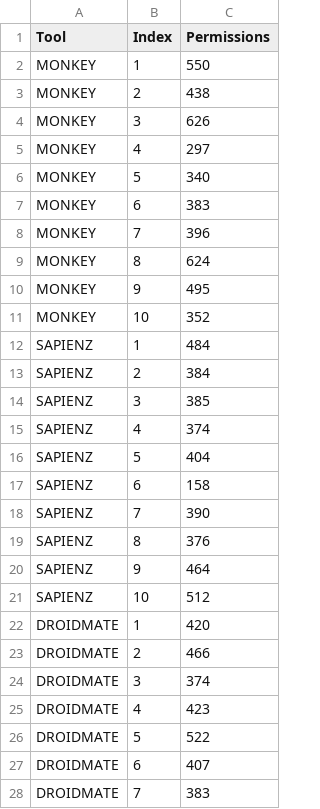
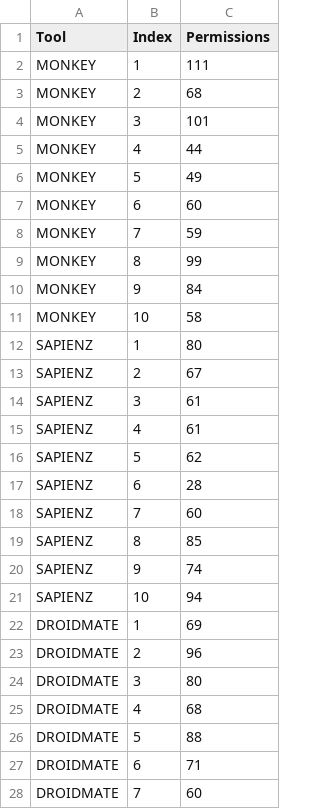
Before and after one commit to nravasi/apktester, a CSV file: sums.csv, drawn as a sheet; only a part is shown; the diff covers the shown part only.

```diff
--- a/sums.csv
+++ b/sums.csv
@@ -1,28 +1,28 @@
 Tool,Index,Permissions
-MONKEY,1,550
-MONKEY,2,438
-MONKEY,3,626
-MONKEY,4,297
-MONKEY,5,340
-MONKEY,6,383
-MONKEY,7,396
-MONKEY,8,624
-MONKEY,9,495
-MONKEY,10,352
-SAPIENZ,1,484
-SAPIENZ,2,384
-SAPIENZ,3,385
-SAPIENZ,4,374
-SAPIENZ,5,404
-SAPIENZ,6,158
-SAPIENZ,7,390
-SAPIENZ,8,376
-SAPIENZ,9,464
-SAPIENZ,10,512
-DROIDMATE,1,420
-DROIDMATE,2,466
-DROIDMATE,3,374
-DROIDMATE,4,423
-DROIDMATE,5,522
-DROIDMATE,6,407
-DROIDMATE,7,383
+MONKEY,1,111
+MONKEY,2,68
+MONKEY,3,101
+MONKEY,4,44
+MONKEY,5,49
+MONKEY,6,60
+MONKEY,7,59
+MONKEY,8,99
+MONKEY,9,84
+MONKEY,10,58
+SAPIENZ,1,80
+SAPIENZ,2,67
+SAPIENZ,3,61
+SAPIENZ,4,61
+SAPIENZ,5,62
+SAPIENZ,6,28
+SAPIENZ,7,60
+SAPIENZ,8,85
+SAPIENZ,9,74
+SAPIENZ,10,94
+DROIDMATE,1,69
+DROIDMATE,2,96
+DROIDMATE,3,80
+DROIDMATE,4,68
+DROIDMATE,5,88
+DROIDMATE,6,71
+DROIDMATE,7,60
```
Also changed, not shown: 3 edited cells elsewhere in this file, 1 other file.
